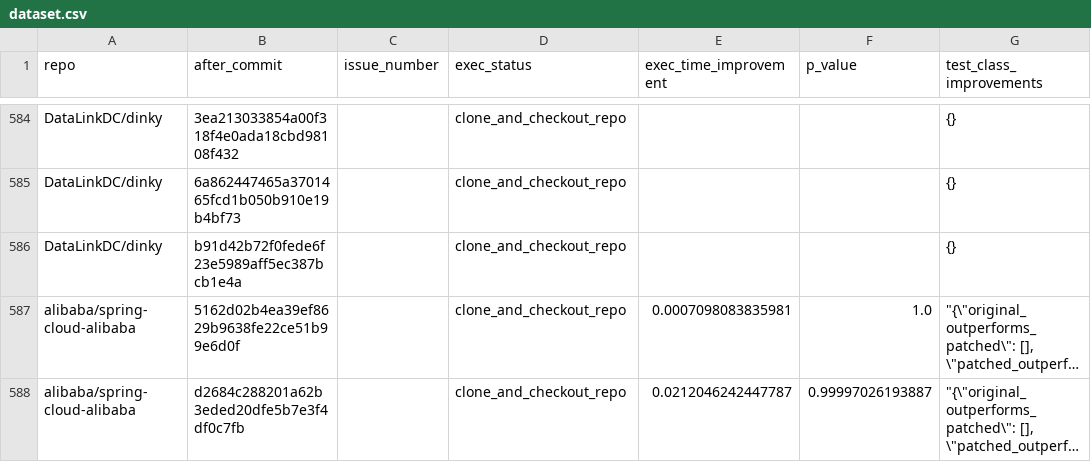
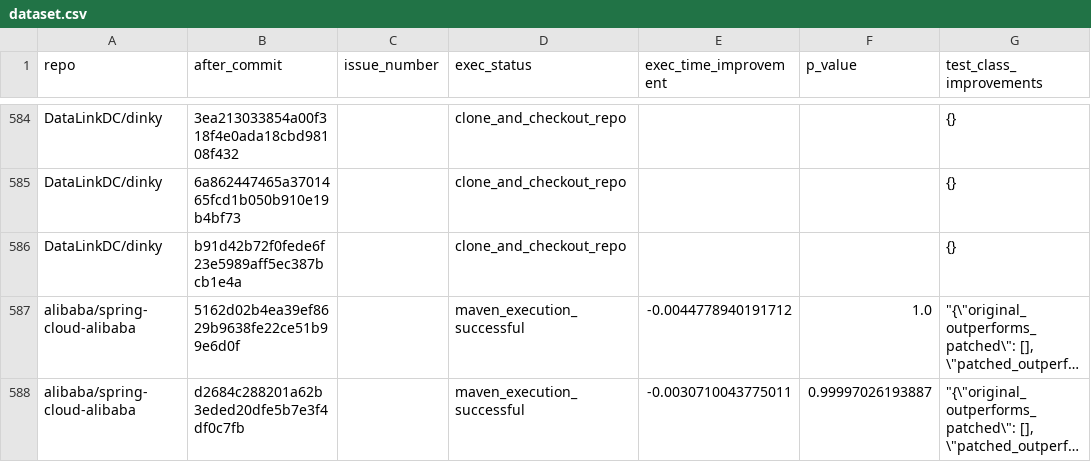
Before and after one commit to khesoem/opt-repo, a CSV file: results/dataset.csv, drawn as a sheet; only a part is shown, gaps mark what is left out; long unchanged cells end in …; the diff covers the shown part only; the diff names each change by its address in the sheet, - before the commit and + after, or states it on an @@ line.

```diff
--- a/results/dataset.csv
+++ b/results/dataset.csv
-D587:D588 (exec_status): clone_and_checkout_repo
+D587:D588 (exec_status): maven_execution_successful
-E587 (exec_time_improvement): 0.0007098083835981
+E587 (exec_time_improvement): -0.0044778940191712
-E588 (exec_time_improvement): 0.0212046242447787
+E588 (exec_time_improvement): -0.0030710043775011
```
Also changed, not shown: 38 edited cells elsewhere in this file, 5 other files.
